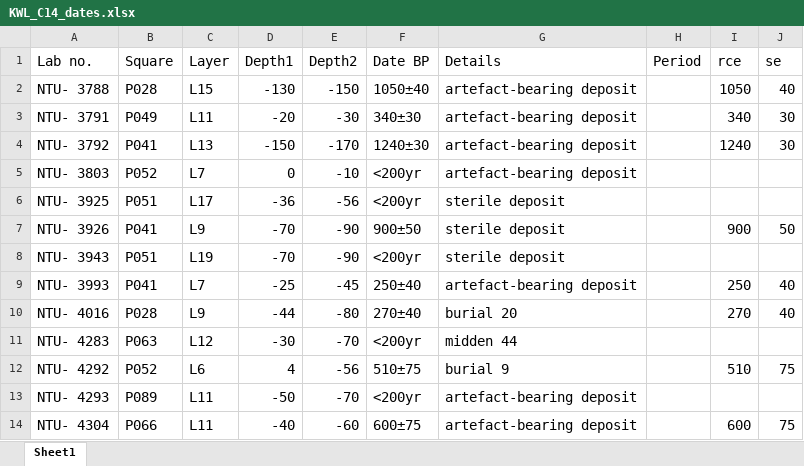
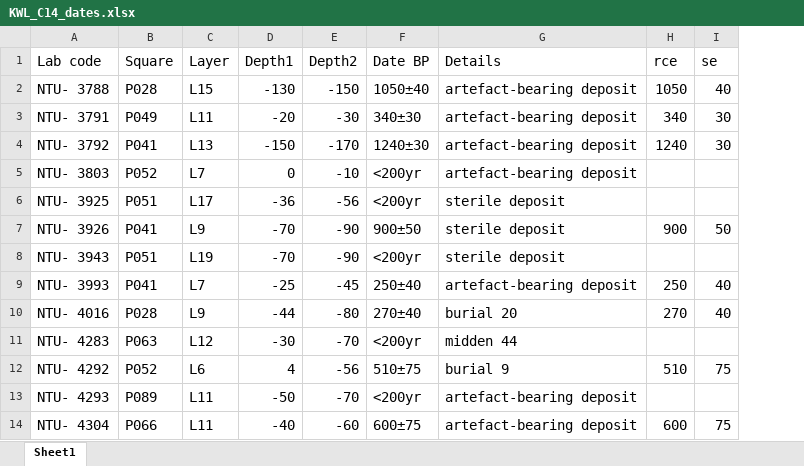
Before and after one commit to LiYingWang/kwl-ornaments, an Excel workbook: analysis/data/raw_data/KWL_C14_dates.xlsx, sheet Sheet1, drawn as a sheet; only a part is shown; values as stored, in another font and other column widths than the file's, no borders; the diff names each change by its address in the sheet, - before the commit and + after, or states it on an @@ line.

Commit message:
edit the data file, work on the code for table, get an error

```diff
--- a/analysis/data/raw_data/KWL_C14_dates.xlsx (sheet Sheet1)
+++ b/analysis/data/raw_data/KWL_C14_dates.xlsx (sheet Sheet1)
-column H (Period), empty
-A1: Lab no.
+A1: Lab code
```
Also changed, not shown: 21 other files.
